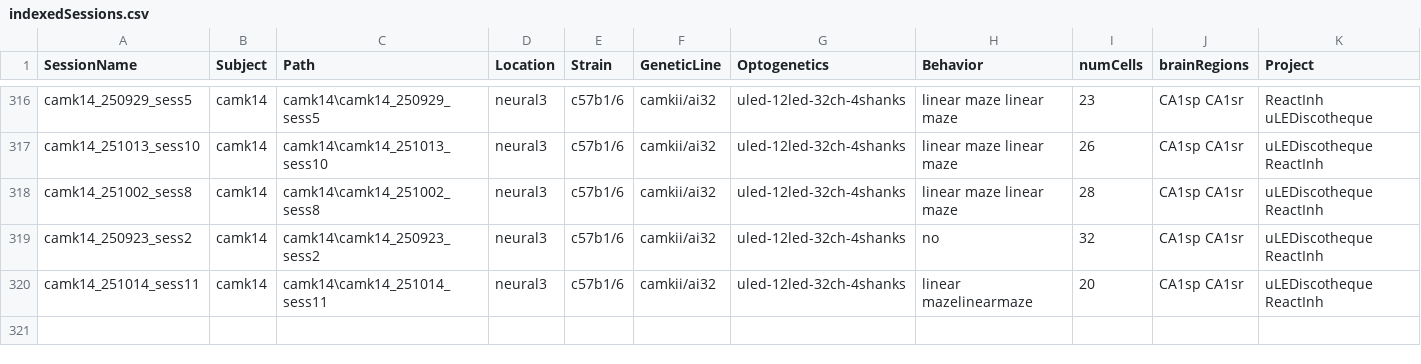
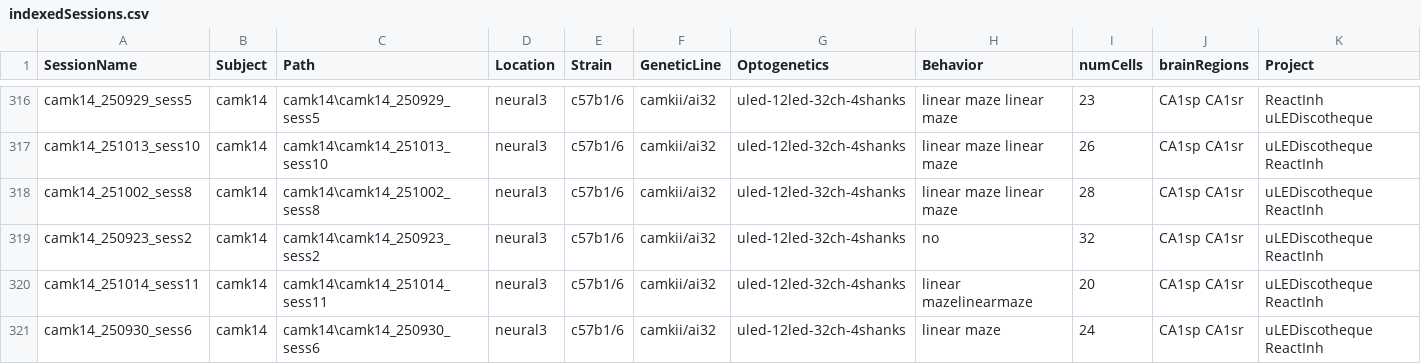
Before and after one commit to neucomplab/HippoCookBook, a CSV file: indexedSessions.csv, drawn as a sheet; only a part is shown, gaps mark what is left out; the diff names each change by its address in the sheet, - before the commit and + after, or states it on an @@ line.

Commit message:
Added camk14_sess6

```diff
--- a/indexedSessions.csv
+++ b/indexedSessions.csv
+row 321: camk14_250930_sess6 | camk14 | camk14\camk14_250930_sess6 | neural3 | c57b1/6 | camkii/ai32 | uled-12led-32ch-4shanks | linear maze | 24 | CA1sp CA1sr | uLEDiscotheque ReactInh
```
Also changed, not shown: 1 other file.
